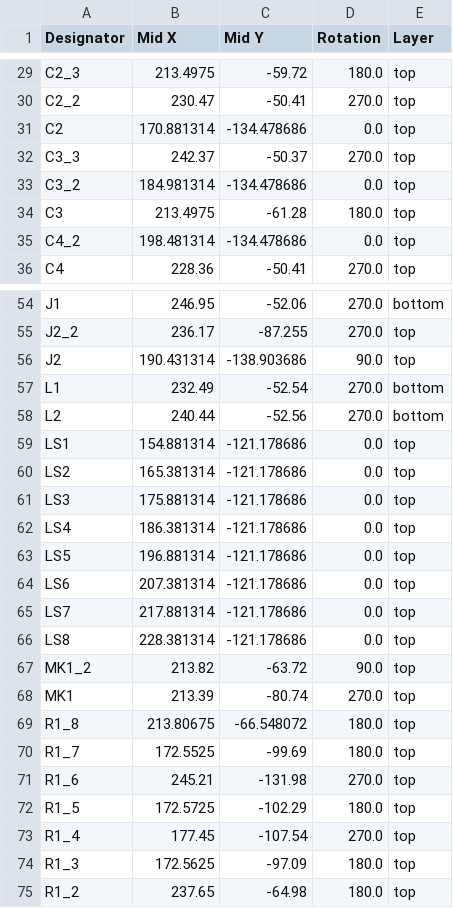
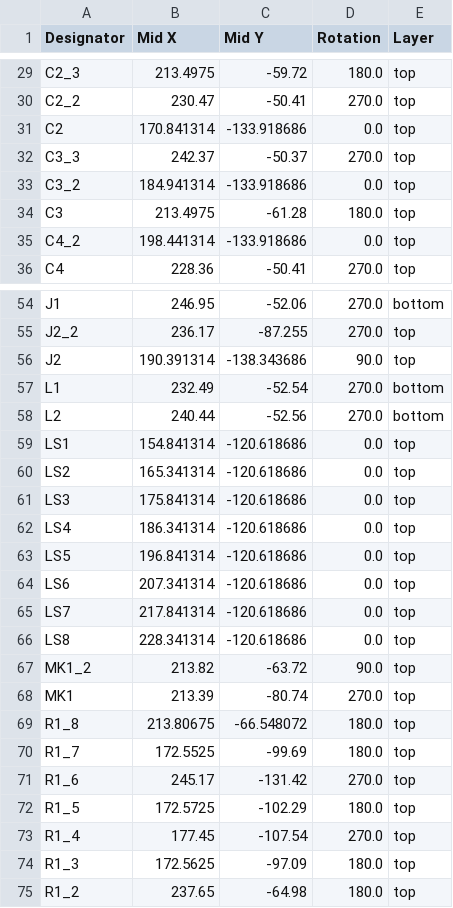
Before and after one commit to Tonikiller10000/JLC5, a CSV file: production/positions.csv, drawn as a sheet; only a part is shown, gaps mark what is left out; the diff covers the shown part only.

```diff
--- a/production/positions.csv
+++ b/production/positions.csv
@@ -30,7 +30,7 @@ C2_3,213.4975,-59.72,180.0,top
 C2_2,230.47,-50.41,270.0,top
-C2,170.881314,-134.478686,0.0,top
+C2,170.841314,-133.918686,0.0,top
 C3_3,242.37,-50.37,270.0,top
-C3_2,184.981314,-134.478686,0.0,top
+C3_2,184.941314,-133.918686,0.0,top
 C3,213.4975,-61.28,180.0,top
-C4_2,198.481314,-134.478686,0.0,top
+C4_2,198.441314,-133.918686,0.0,top
 C4,228.36,-50.41,270.0,top
@@ -55,13 +55,13 @@ J1,246.95,-52.06,270.0,bottom
 J2_2,236.17,-87.255,270.0,top
-J2,190.431314,-138.903686,90.0,top
+J2,190.391314,-138.343686,90.0,top
 L1,232.49,-52.54,270.0,bottom
 L2,240.44,-52.56,270.0,bottom
-LS1,154.881314,-121.178686,0.0,top
-LS2,165.381314,-121.178686,0.0,top
-LS3,175.881314,-121.178686,0.0,top
-LS4,186.381314,-121.178686,0.0,top
-LS5,196.881314,-121.178686,0.0,top
-LS6,207.381314,-121.178686,0.0,top
-LS7,217.881314,-121.178686,0.0,top
-LS8,228.381314,-121.178686,0.0,top
+LS1,154.841314,-120.618686,0.0,top
+LS2,165.341314,-120.618686,0.0,top
+LS3,175.841314,-120.618686,0.0,top
+LS4,186.341314,-120.618686,0.0,top
+LS5,196.841314,-120.618686,0.0,top
+LS6,207.341314,-120.618686,0.0,top
+LS7,217.841314,-120.618686,0.0,top
+LS8,228.341314,-120.618686,0.0,top
 MK1_2,213.82,-63.72,90.0,top
@@ -70,3 +70,3 @@ R1_8,213.80675,-66.548072,180.0,top
 R1_7,172.5525,-99.69,180.0,top
-R1_6,245.21,-131.98,270.0,top
+R1_6,245.17,-131.42,270.0,top
 R1_5,172.5725,-102.29,180.0,top
```
Also changed, not shown: 67 edited cells elsewhere in this file, production/bom.csv, production/designators.csv, 10 other files.
